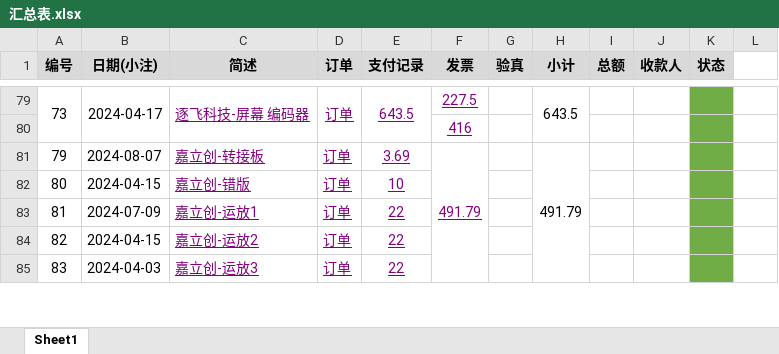
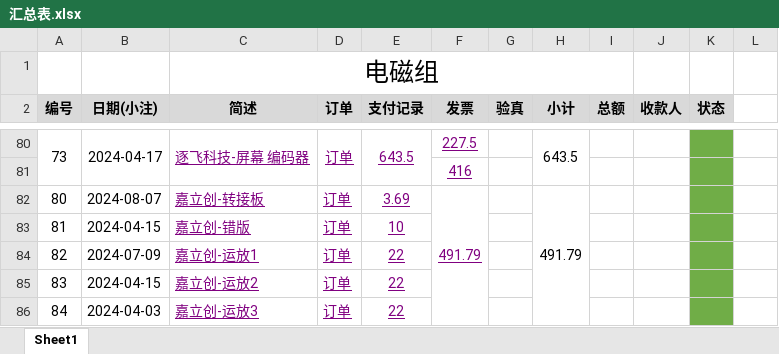
Before and after one commit to xhao79/smartcar_2024, an Excel workbook: expense/电磁组/2024-09-21/汇总表.xlsx, sheet Sheet1, drawn as a sheet; only a part is shown, gaps mark what is left out; values as stored, in another font and other column widths than the file's, no borders; conditional formats not drawn; addresses are those after the commit; the diff names each change by its address in the sheet, - before the commit and + after, or states it on an @@ line.

Commit message:
电磁组汇总表

```diff
--- a/expense/电磁组/2024-09-21/汇总表.xlsx (sheet Sheet1)
+++ b/expense/电磁组/2024-09-21/汇总表.xlsx (sheet Sheet1)
+row 1:  |  | 电磁组
@@ column A (编号) renumbered between rows 82 and 95 @@
```
Also changed, not shown: formulas that keep their value.
